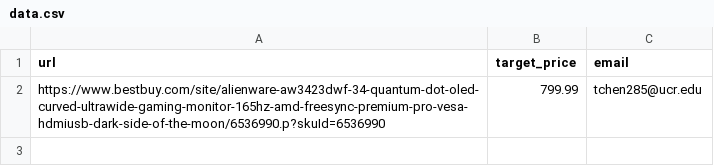
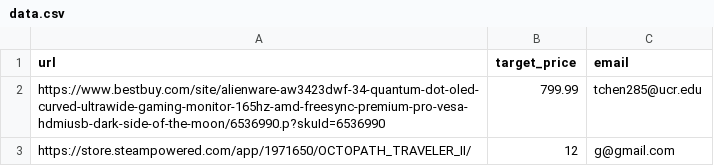
Before and after one commit to tchen285/Price_tracker_app, a CSV file: data.csv, drawn as a sheet; the diff names each change by its address in the sheet, - before the commit and + after, or states it on an @@ line.

Commit message:
steam.py works

```diff
--- a/data.csv
+++ b/data.csv
+row 3: https://store.steampowered.com/app/1971650/OCTOPATH_TRAVELER_II/ | 12 | g@gmail.com
```
Also changed, not shown: 3 other files.
